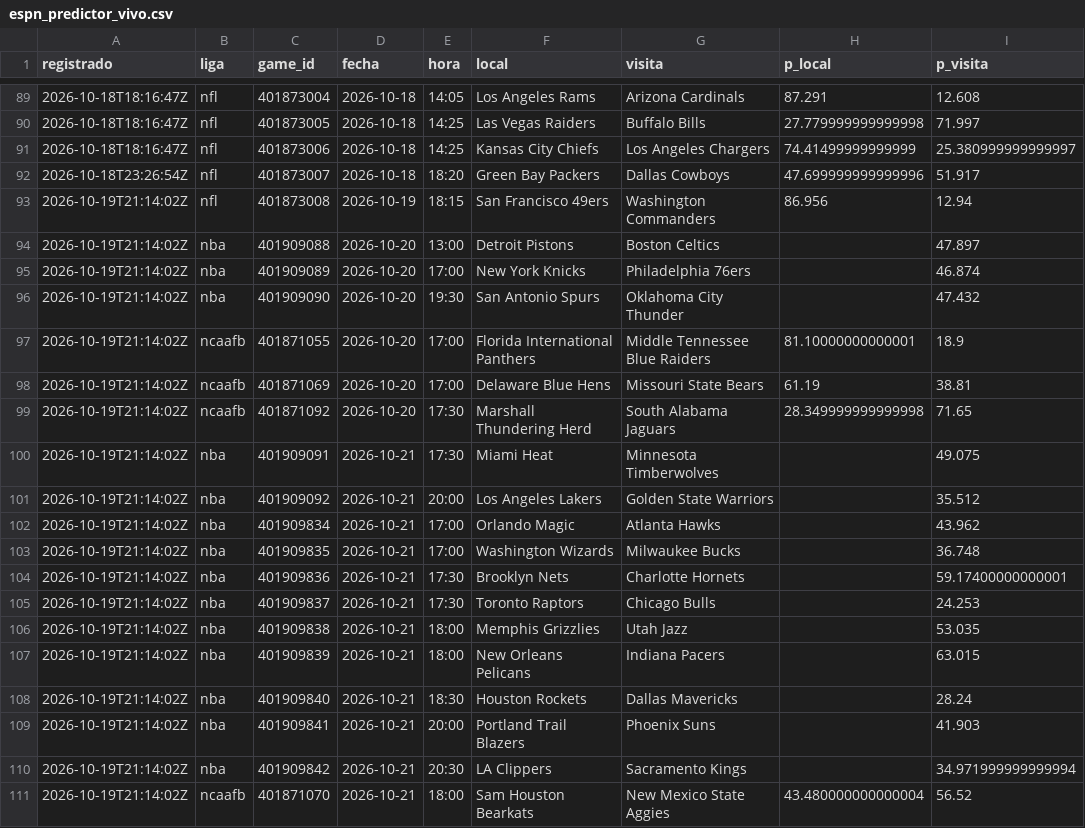
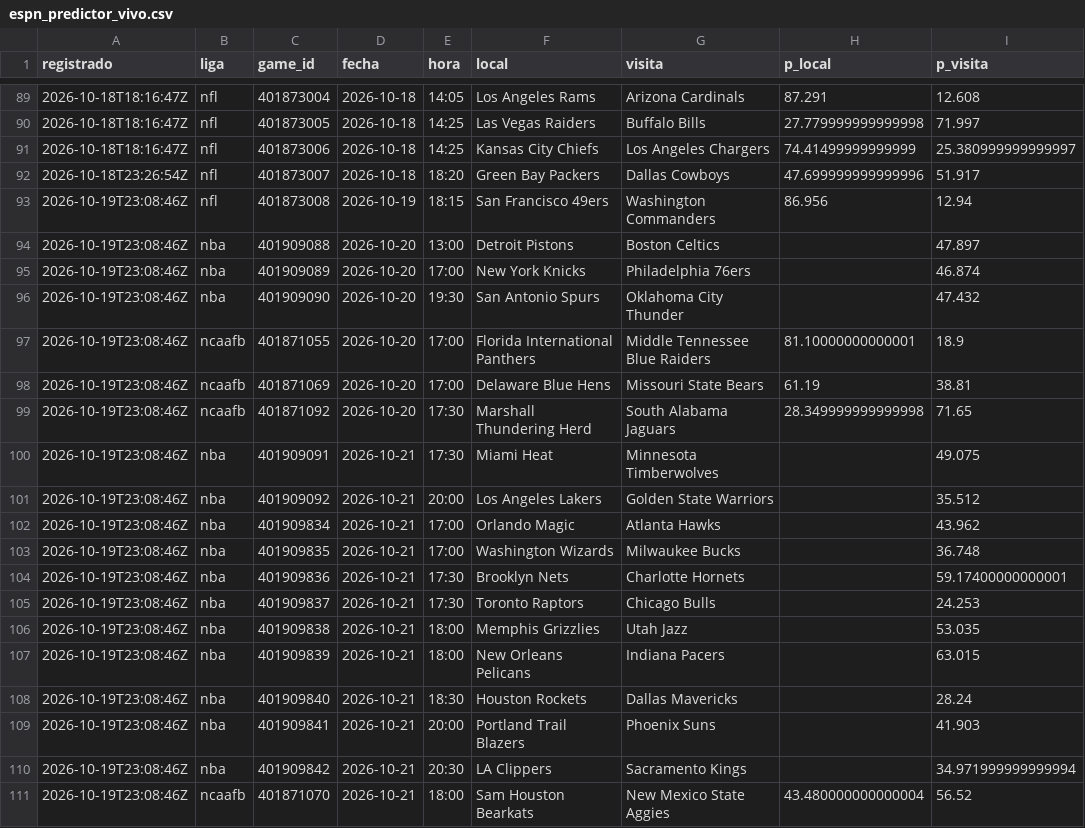
Before and after one commit to tenisman12/edgeline, a CSV file: salida/espn_predictor_vivo.csv, drawn as a sheet; only a part is shown, gaps mark what is left out; the diff names each change by its address in the sheet, - before the commit and + after, or states it on an @@ line.

```diff
--- a/salida/espn_predictor_vivo.csv
+++ b/salida/espn_predictor_vivo.csv
-A93:A111 (registrado): 2026-10-19T21:14:02Z
+A93:A111 (registrado): 2026-10-19T23:08:46Z
```
Also changed, not shown: salida/historial_angulos.csv, salida/historial_calificado.csv, 48 other files.
